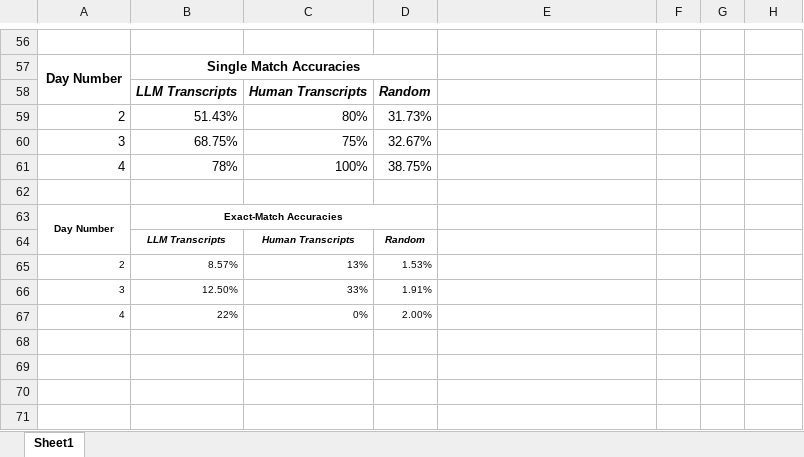
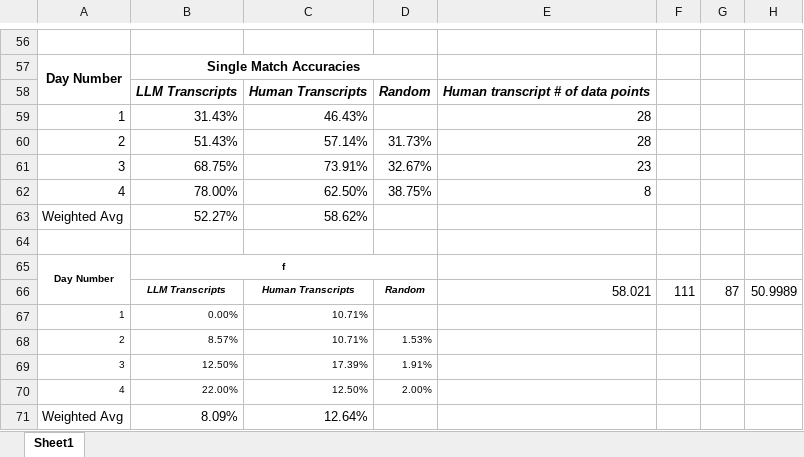
Before and after one commit to monterra32/LLMafia, an Excel workbook: accuracy_data.xlsx, sheet Sheet1, drawn as a sheet; only a part is shown, gaps mark what is left out; values as stored, in another font and other column widths than the file's, no borders; removed rows and columns are numbered as before the commit, all else as after; the diff names each change by its address in the sheet, - before the commit and + after, or states it on an @@ line.

Commit message:
prepare publishable dataset

```diff
--- a/accuracy_data.xlsx (sheet Sheet1)
+++ b/accuracy_data.xlsx (sheet Sheet1)
-E58: (empty)
+E58: Human transcript # of data points
+row 59: 1 | 31.43% | 46.43% |  | 28
-C60: 80%
+C60: 57.14%
-E60: (empty)
+E60: 28
-C61: 75%
+C61: 73.91%
-E61: (empty)
+E61: 23
-B62: 78%
+B62: 78.00%
-C62: 100%
+C62: 62.50%
-E62: (empty)
+E62: 8
+row 63: Weighted Avg | 52.27% | 58.62%
-B65: Exact-Match Accuracies
+B65: f
-row 64:  | LLM Transcripts | Human Transcripts | Random
+row 66:  | LLM Transcripts | Human Transcripts | Random | 58.021 | 111 | 87 | 50.9989
+row 67: 1 | 0.00% | 10.71%
-C68: 13%
+C68: 10.71%
-C69: 33%
+C69: 17.39%
-B70: 22%
+B70: 22.00%
-C70: 0%
+C70: 12.50%
+row 71: Weighted Avg | 8.09% | 12.64%
```
Also changed, not shown: 4 other files.
